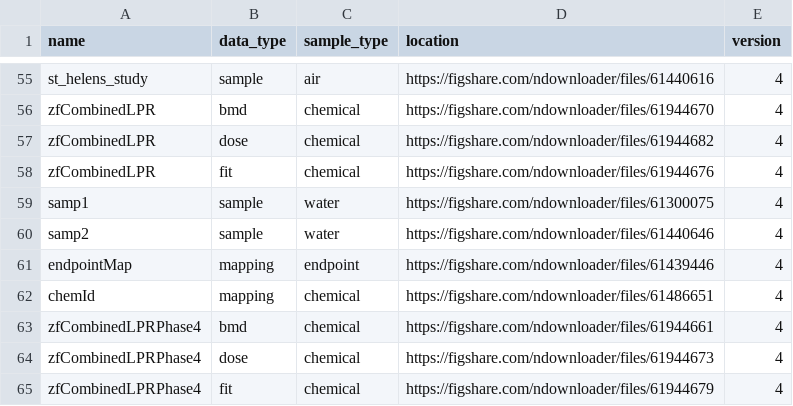
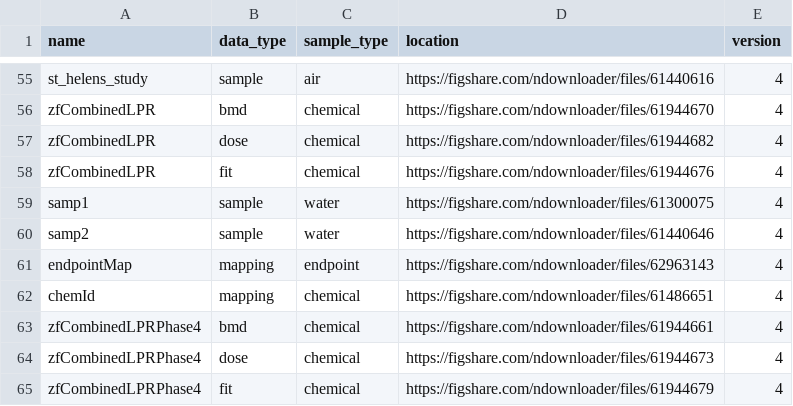
Before and after one commit to PNNL-CompBio/srpAnalytics, a CSV file: data/srp_build_files.csv, drawn as a sheet; only a part is shown, gaps mark what is left out.

Commit message:
build: update build files with new endpoint mapping file

```diff
--- a/data/srp_build_files.csv
+++ b/data/srp_build_files.csv
@@ -60,3 +60,3 @@ samp1,sample,water,https://figshare.com/ndownloader/files/61300075,4
 samp2,sample,water,https://figshare.com/ndownloader/files/61440646,4
-endpointMap,mapping,endpoint,https://figshare.com/ndownloader/files/61439446,4
+endpointMap,mapping,endpoint,https://figshare.com/ndownloader/files/62963143,4
 chemId,mapping,chemical,https://figshare.com/ndownloader/files/61486651,4
```
